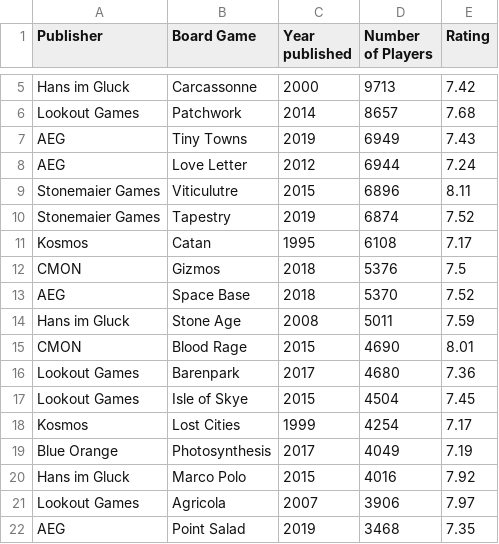
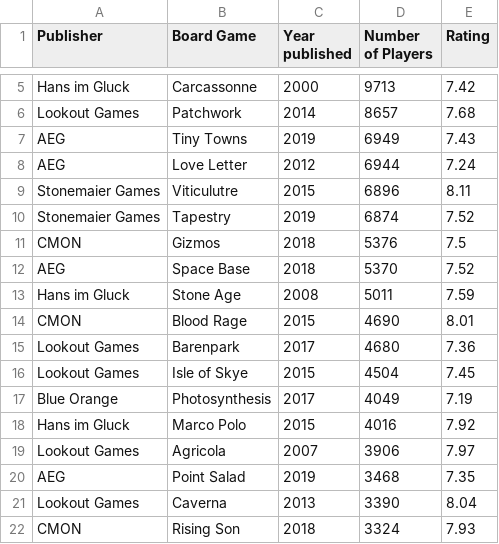
Before and after one commit to vivian-teresa/d3.js-uoft, a CSV file: CLEANED-table-3-board-games.csv, drawn as a sheet; only a part is shown, gaps mark what is left out; the shorter side is filled out with more unchanged rows; the diff names each change by its address in the sheet, - before the commit and + after, or states it on an @@ line.

Commit message:
Add files via upload

```diff
--- a/CLEANED-table-3-board-games.csv
+++ b/CLEANED-table-3-board-games.csv
-row 11: Kosmos | Catan | 1995 | 6108 | 7.17
-row 18: Kosmos | Lost Cities | 1999 | 4254 | 7.17
```
